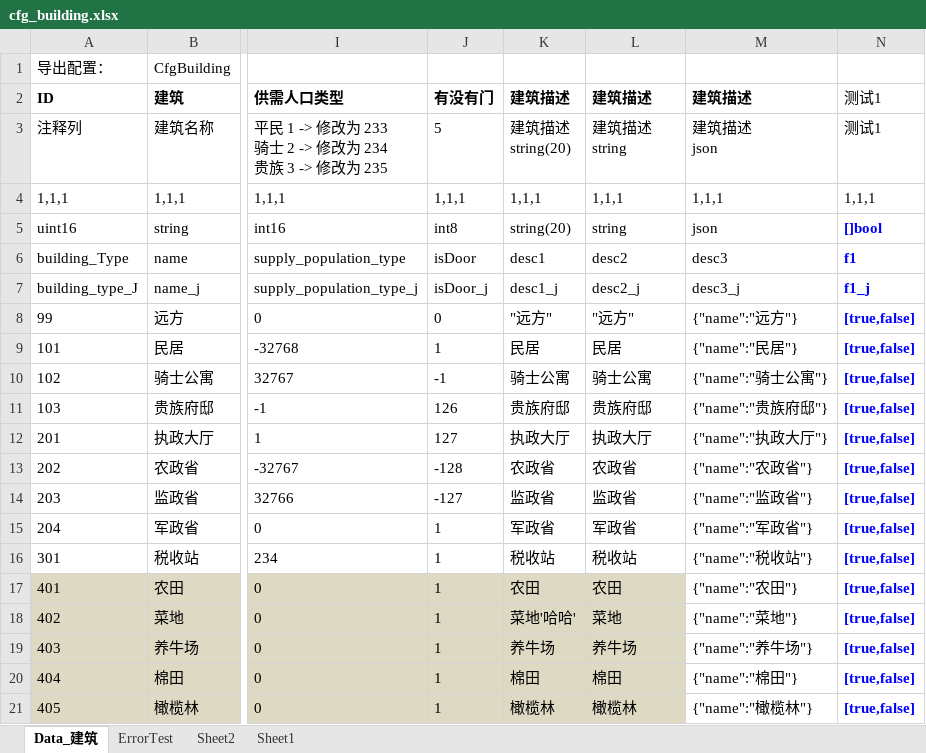
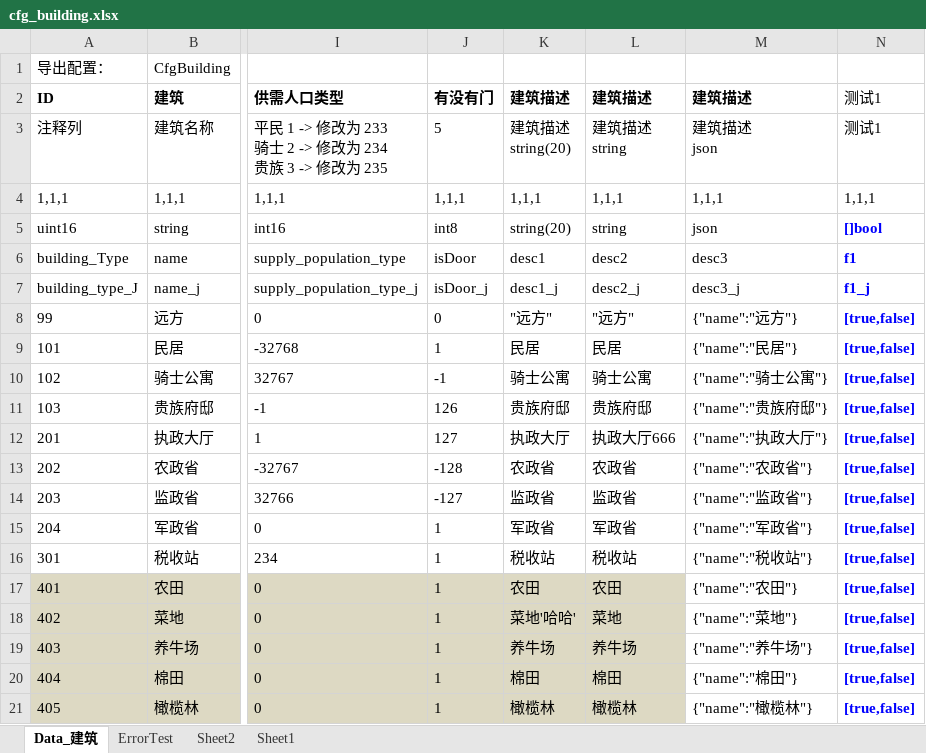
Before and after one commit to xuzhuoxi/ExcelExporter, an Excel workbook: res/source/cfg_building.xlsx, sheet Data_建筑, drawn as a sheet; only a part is shown, gaps mark what is left out; values as stored, in another font and other column widths than the file's, no borders; the diff names each change by its address in the sheet, - before the commit and + after, or states it on an @@ line.

```diff
--- a/res/source/cfg_building.xlsx (sheet Data_建筑)
+++ b/res/source/cfg_building.xlsx (sheet Data_建筑)
-L12: 执政大厅
+L12: 执政大厅666
```
Also changed, not shown: res/source/cfg_soldier.xlsx, 13 other files.
